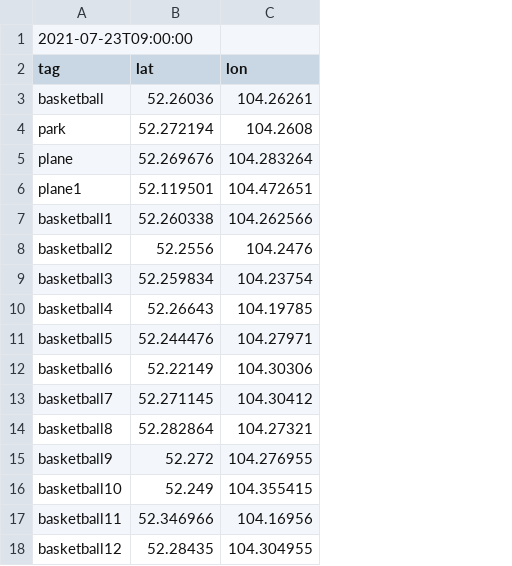
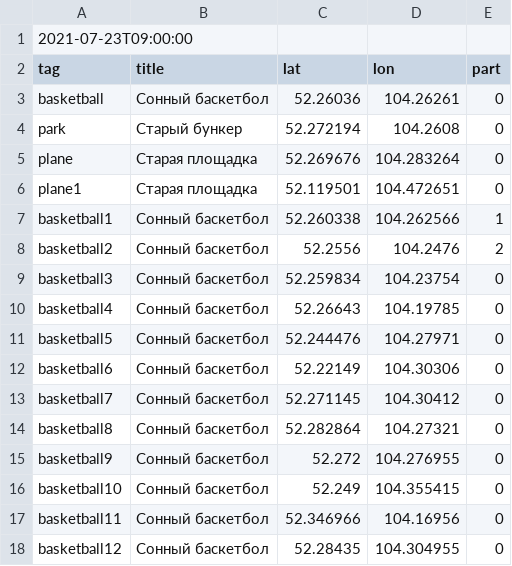
Before and after one commit to KonTiki22/all_tasks, a CSV file: files/quests.csv, drawn as a sheet; the diff names each change by its address in the sheet, - before the commit and + after, or states it on an @@ line.

Commit message:
Update quests.csv

```diff
--- a/files/quests.csv
+++ b/files/quests.csv
+column B (title), rows 3-18: Сонный баскетбол | Старый бункер | Старая площадка | Старая площадка | Сонный баскетбол | Сонный баскетбол | Сонный баскетбол | Сонный баскетбол | Сонный баскетбол | Сонный баскетбол | Сонный баскетбол | Сонный баскетбол | Сонный баскетбол | Сонный баскетбол | Сонный баскетбол | Сонный баскетбол
+column E (part), rows 3-18: 0 | 0 | 0 | 0 | 1 | 2 | 0 | 0 | 0 | 0 | 0 | 0 | 0 | 0 | 0 | 0
```
